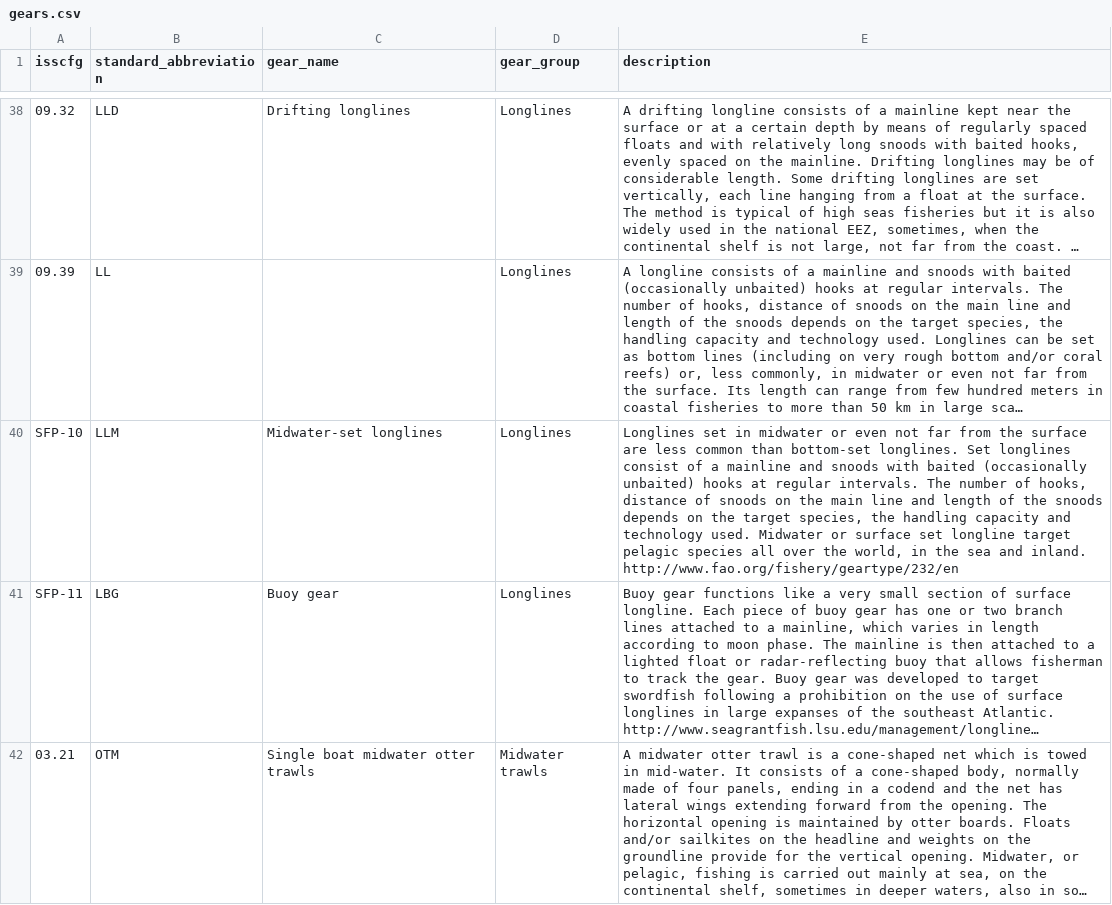
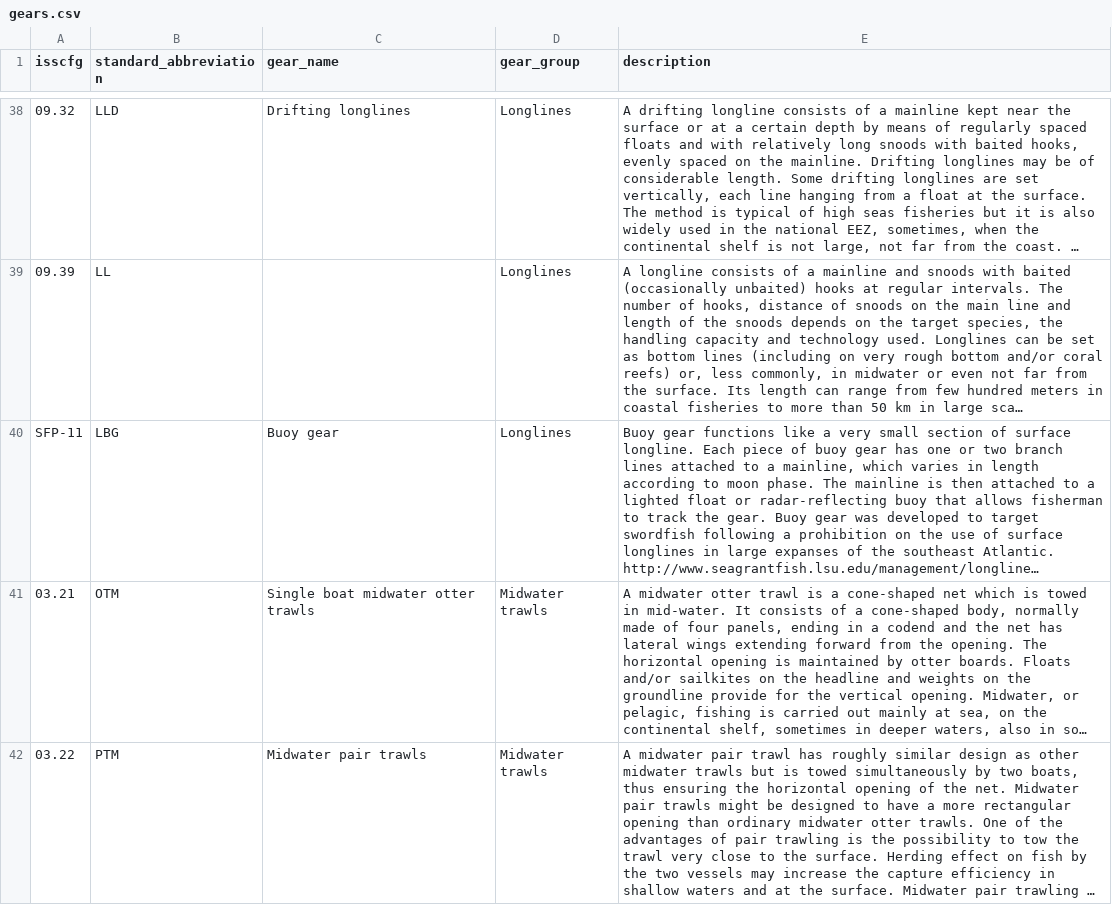
Before and after one commit to sustainablefish/SFPRefData, a CSV file: gears/gears.csv, drawn as a sheet; only a part is shown, gaps mark what is left out; the shorter side is filled out with more unchanged rows; long unchanged cells end in …; the diff names each change by its address in the sheet, - before the commit and + after, or states it on an @@ line.

Commit message:
Removing SFP-10
Not appreciably different from ISSCFG 09.31 - Bottom-set longlines

```diff
--- a/gears/gears.csv
+++ b/gears/gears.csv
-row 40: SFP-10 | LLM | Midwater-set longlines | Longlines | Longlines set in midwater or even not far from the surface are less common than bottom-set longlines. Set longlines consist of a mainline and snoods with baited (occasionally unbaited) hooks at regular intervals. The number of hooks, distance of snoods on the main line and length of the snoods depends on the target species, the handling capacity and technology used. Midwater or surface set longline target pelagic species all over the world, in the sea and inland. http://www.fao.org/fishery/geartype/232/en
```
